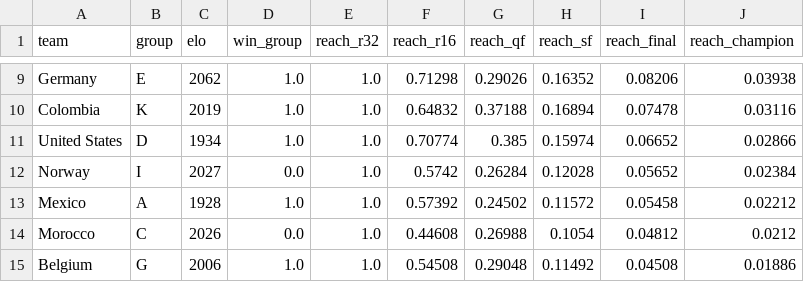
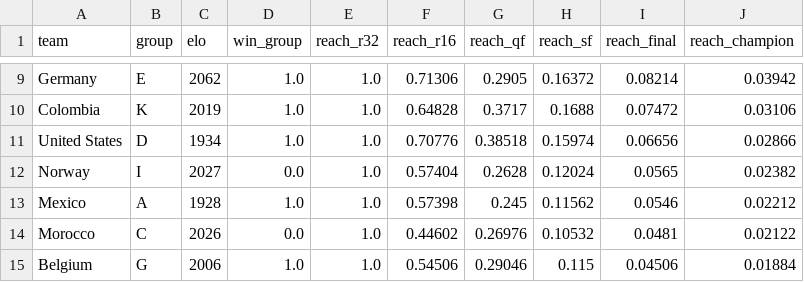
Before and after one commit to wcawleyortega-collab/worldcup-2026-model, a CSV file: outputs/team_probabilities.csv, drawn as a sheet; only a part is shown, gaps mark what is left out; the diff covers the shown part only; the diff names each change by its address in the sheet, - before the commit and + after, or states it on an @@ line.

```diff
--- a/outputs/team_probabilities.csv
+++ b/outputs/team_probabilities.csv
-F9 (reach_r16): 0.71298
+F9 (reach_r16): 0.71306
-G9 (reach_qf): 0.29026
+G9 (reach_qf): 0.2905
-H9 (reach_sf): 0.16352
+H9 (reach_sf): 0.16372
-I9 (reach_final): 0.08206
+I9 (reach_final): 0.08214
-J9 (reach_champion): 0.03938
+J9 (reach_champion): 0.03942
-F10 (reach_r16): 0.64832
+F10 (reach_r16): 0.64828
-G10 (reach_qf): 0.37188
+G10 (reach_qf): 0.3717
-H10 (reach_sf): 0.16894
+H10 (reach_sf): 0.1688
-I10 (reach_final): 0.07478
+I10 (reach_final): 0.07472
-J10 (reach_champion): 0.03116
+J10 (reach_champion): 0.03106
-F11 (reach_r16): 0.70774
+F11 (reach_r16): 0.70776
-G11 (reach_qf): 0.385
+G11 (reach_qf): 0.38518
-I11 (reach_final): 0.06652
+I11 (reach_final): 0.06656
-F12 (reach_r16): 0.5742
+F12 (reach_r16): 0.57404
-G12 (reach_qf): 0.26284
+G12 (reach_qf): 0.2628
-H12 (reach_sf): 0.12028
+H12 (reach_sf): 0.12024
-I12 (reach_final): 0.05652
+I12 (reach_final): 0.0565
-J12 (reach_champion): 0.02384
+J12 (reach_champion): 0.02382
-F13 (reach_r16): 0.57392
+F13 (reach_r16): 0.57398
-G13 (reach_qf): 0.24502
+G13 (reach_qf): 0.245
-H13 (reach_sf): 0.11572
+H13 (reach_sf): 0.11562
-I13 (reach_final): 0.05458
+I13 (reach_final): 0.0546
-F14 (reach_r16): 0.44608
+F14 (reach_r16): 0.44602
-G14 (reach_qf): 0.26988
+G14 (reach_qf): 0.26976
-H14 (reach_sf): 0.1054
+H14 (reach_sf): 0.10532
-I14 (reach_final): 0.04812
+I14 (reach_final): 0.0481
-J14 (reach_champion): 0.0212
+J14 (reach_champion): 0.02122
-F15 (reach_r16): 0.54508
+F15 (reach_r16): 0.54506
-G15 (reach_qf): 0.29048
+G15 (reach_qf): 0.29046
-H15 (reach_sf): 0.11492
+H15 (reach_sf): 0.115
-I15 (reach_final): 0.04508
+I15 (reach_final): 0.04506
-J15 (reach_champion): 0.01886
+J15 (reach_champion): 0.01884
```
Also changed, not shown: 95 edited cells elsewhere in this file, outputs/history.csv, 4 other files.
